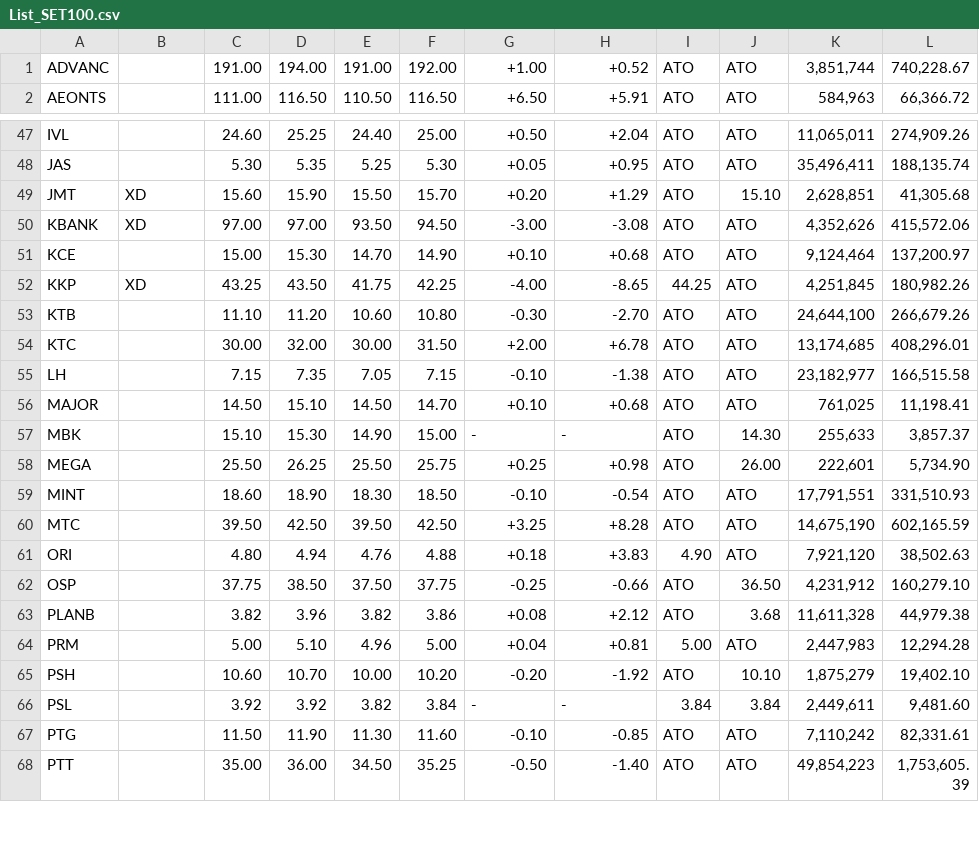
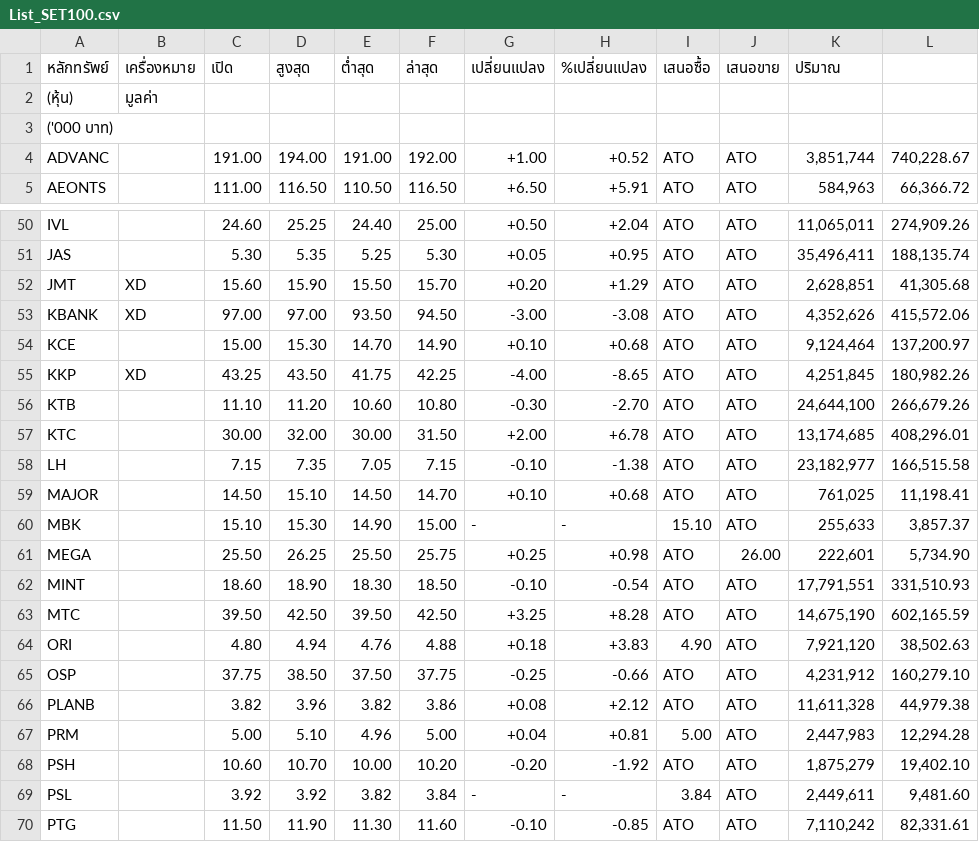
Before and after one commit to adminho/trading-stock-thailand, a CSV file: datasets/List_SET100.csv, drawn as a sheet; only a part is shown, gaps mark what is left out; the shorter side is filled out with more unchanged rows; the diff covers the shown part only.

```diff
--- a/datasets/List_SET100.csv
+++ b/datasets/List_SET100.csv
@@ -1 +1,4 @@
+หลักทรัพย์	เครื่องหมาย	เปิด	สูงสุด	ต่ำสุด	ล่าสุด	เปลี่ยนแปลง	%เปลี่ยนแปลง	เสนอซื้อ	เสนอขาย	ปริมาณ
+(หุ้น)	มูลค่า
+('000 บาท)
 ADVANC		191.00	194.00	191.00	192.00	+1.00	+0.52	ATO	ATO	3,851,744	740,228.67
@@ -48,6 +51,6 @@ IVL		24.60	25.25	24.40	25.00	+0.50	+2.04	ATO	ATO	11,065,011	274,909.26
 JAS		5.30	5.35	5.25	5.30	+0.05	+0.95	ATO	ATO	35,496,411	188,135.74
-JMT	XD	15.60	15.90	15.50	15.70	+0.20	+1.29	ATO	15.10	2,628,851	41,305.68
+JMT	XD	15.60	15.90	15.50	15.70	+0.20	+1.29	ATO	ATO	2,628,851	41,305.68
 KBANK	XD	97.00	97.00	93.50	94.50	-3.00	-3.08	ATO	ATO	4,352,626	415,572.06
 KCE		15.00	15.30	14.70	14.90	+0.10	+0.68	ATO	ATO	9,124,464	137,200.97
-KKP	XD	43.25	43.50	41.75	42.25	-4.00	-8.65	44.25	ATO	4,251,845	180,982.26
+KKP	XD	43.25	43.50	41.75	42.25	-4.00	-8.65	ATO	ATO	4,251,845	180,982.26
 KTB		11.10	11.20	10.60	10.80	-0.30	-2.70	ATO	ATO	24,644,100	266,679.26
@@ -56,3 +59,3 @@ LH		7.15	7.35	7.05	7.15	-0.10	-1.38	ATO	ATO	23,182,977	166,515.58
 MAJOR		14.50	15.10	14.50	14.70	+0.10	+0.68	ATO	ATO	761,025	11,198.41
-MBK		15.10	15.30	14.90	15.00	-	-	ATO	14.30	255,633	3,857.37
+MBK		15.10	15.30	14.90	15.00	-	-	15.10	ATO	255,633	3,857.37
 MEGA		25.50	26.25	25.50	25.75	+0.25	+0.98	ATO	26.00	222,601	5,734.90
@@ -61,7 +64,7 @@ MTC		39.50	42.50	39.50	42.50	+3.25	+8.28	ATO	ATO	14,675,190	602,165.59
 ORI		4.80	4.94	4.76	4.88	+0.18	+3.83	4.90	ATO	7,921,120	38,502.63
-OSP		37.75	38.50	37.50	37.75	-0.25	-0.66	ATO	36.50	4,231,912	160,279.10
-PLANB		3.82	3.96	3.82	3.86	+0.08	+2.12	ATO	3.68	11,611,328	44,979.38
+OSP		37.75	38.50	37.50	37.75	-0.25	-0.66	ATO	ATO	4,231,912	160,279.10
+PLANB		3.82	3.96	3.82	3.86	+0.08	+2.12	ATO	ATO	11,611,328	44,979.38
 PRM		5.00	5.10	4.96	5.00	+0.04	+0.81	5.00	ATO	2,447,983	12,294.28
-PSH		10.60	10.70	10.00	10.20	-0.20	-1.92	ATO	10.10	1,875,279	19,402.10
-PSL		3.92	3.92	3.82	3.84	-	-	3.84	3.84	2,449,611	9,481.60
+PSH		10.60	10.70	10.00	10.20	-0.20	-1.92	ATO	ATO	1,875,279	19,402.10
+PSL		3.92	3.92	3.82	3.84	-	-	3.84	ATO	2,449,611	9,481.60
 PTG		11.50	11.90	11.30	11.60	-0.10	-0.85	ATO	ATO	7,110,242	82,331.61
```
Also changed, not shown: 30 edited cells elsewhere in this file.
